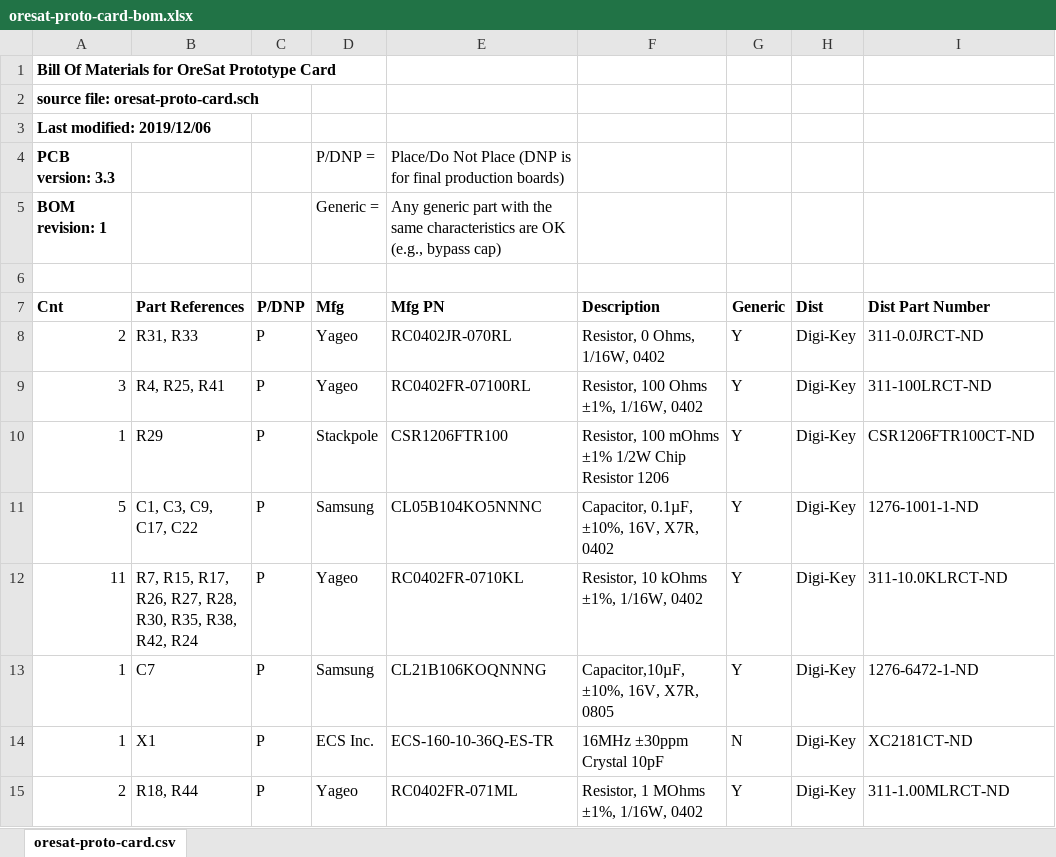
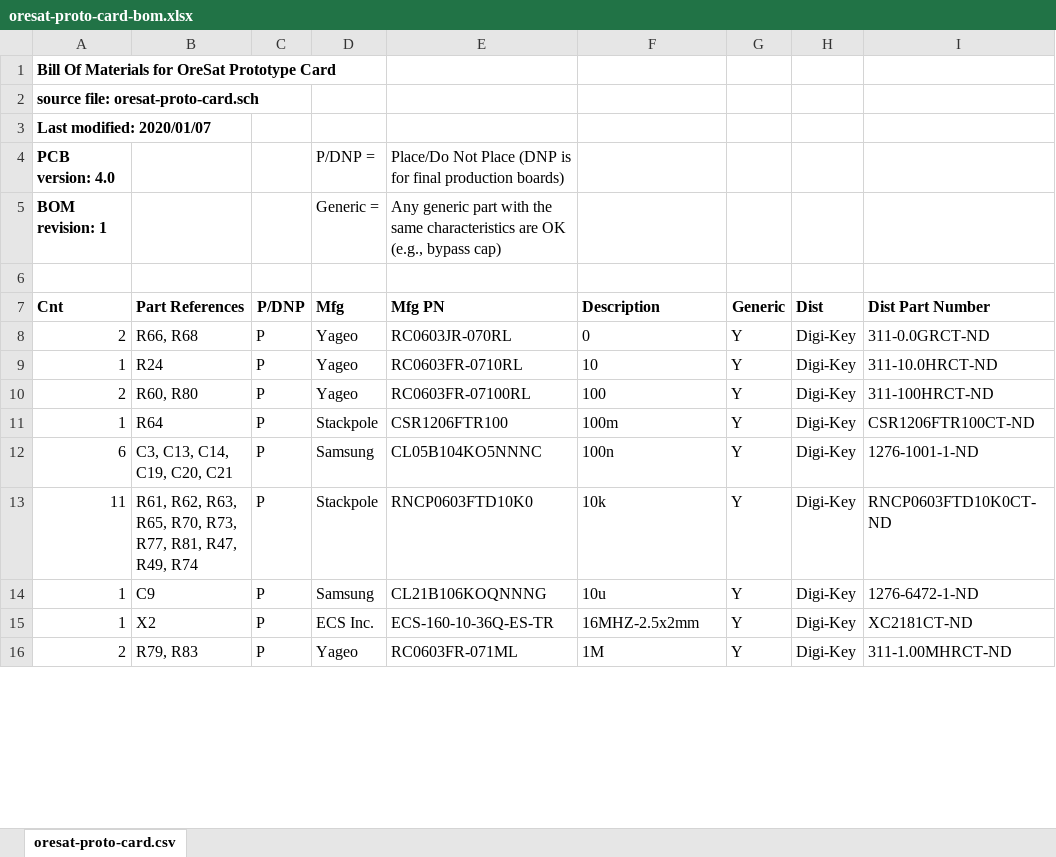
Before and after one commit to oresat/oresat-proto-card, an Excel workbook: oresat-proto-card-bom.xlsx, sheet oresat-proto-card.csv, drawn as a sheet; only a part is shown; values as stored, in another font and other column widths than the file's, no borders; addresses are those after the commit; the diff covers the shown part only; the diff names each change by its address in the sheet, - before the commit and + after, or states it on an @@ line.

```diff
--- a/oresat-proto-card-bom.xlsx (sheet oresat-proto-card.csv)
+++ b/oresat-proto-card-bom.xlsx (sheet oresat-proto-card.csv)
-A3 (Cnt): Last modified: 2019/12/06
+A3 (Cnt): Last modified: 2020/01/07
-A4 (Cnt): PCB version: 3.3
+A4 (Cnt): PCB version: 4.0
-B8 (Part References): R31, R33
+B8 (Part References): R66, R68
-E8 (Mfg PN): RC0402JR-070RL
+E8 (Mfg PN): RC0603JR-070RL
-F8 (Description): Resistor, 0 Ohms, 1/16W, 0402
+F8 (Description): 0
-I8 (Dist Part Number): 311-0.0JRCT-ND
+I8 (Dist Part Number): 311-0.0GRCT-ND
+row 9: 1 | R24 | P | Yageo | RC0603FR-0710RL | 10 | Y | Digi-Key | 311-10.0HRCT-ND
-A10 (Cnt): 3
+A10 (Cnt): 2
-B10 (Part References): R4, R25, R41
+B10 (Part References): R60, R80
-E10 (Mfg PN): RC0402FR-07100RL
+E10 (Mfg PN): RC0603FR-07100RL
-F10 (Description): Resistor, 100 Ohms ±1%, 1/16W, 0402
+F10 (Description): 100
-I10 (Dist Part Number): 311-100LRCT-ND
+I10 (Dist Part Number): 311-100HRCT-ND
-B11 (Part References): R29
+B11 (Part References): R64
-F11 (Description): Resistor, 100 mOhms ±1% 1/2W Chip Resistor 1206
+F11 (Description): 100m
-A12 (Cnt): 5
+A12 (Cnt): 6
-B12 (Part References): C1, C3, C9, C17, C22
+B12 (Part References): C3, C13, C14, C19, C20, C21
-F12 (Description): Capacitor, 0.1µF, ±10%, 16V, X7R, 0402
+F12 (Description): 100n
-B13 (Part References): R7, R15, R17, R26, R27, R28, R30, R35, R38, R42, R24
+B13 (Part References): R61, R62, R63, R65, R70, R73, R77, R81, R47, R49, R74
-D13 (Mfg): Yageo
+D13 (Mfg): Stackpole
-E13 (Mfg PN): RC0402FR-0710KL
+E13 (Mfg PN): RNCP0603FTD10K0
-F13 (Description): Resistor, 10 kOhms ±1%, 1/16W, 0402
+F13 (Description): 10k
-I13 (Dist Part Number): 311-10.0KLRCT-ND
+I13 (Dist Part Number): RNCP0603FTD10K0CT-ND
-B14 (Part References): C7
+B14 (Part References): C9
-F14 (Description): Capacitor,10µF, ±10%, 16V, X7R, 0805
+F14 (Description): 10u
-B15 (Part References): X1
+B15 (Part References): X2
-F15 (Description): 16MHz ±30ppm Crystal 10pF
+F15 (Description): 16MHZ-2.5x2mm
-G15 (Generic): N
+G15 (Generic): Y
-B16 (Part References): R18, R44
+B16 (Part References): R79, R83
-E16 (Mfg PN): RC0402FR-071ML
+E16 (Mfg PN): RC0603FR-071ML
-F16 (Description): Resistor, 1 MOhms ±1%, 1/16W, 0402
+F16 (Description): 1M
-I16 (Dist Part Number): 311-1.00MLRCT-ND
+I16 (Dist Part Number): 311-1.00MHRCT-ND
```
Also changed, not shown: 6 added rows, 6 removed rows and 46 edited cells elsewhere in this sheet, 2 other files.
